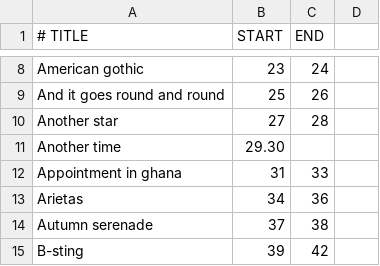
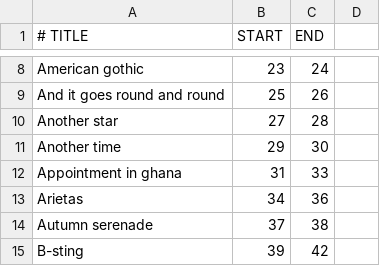
Before and after one commit to mikeln/musicindex, a CSV file: ForScore/newrbk3C.csv, drawn as a sheet; only a part is shown, gaps mark what is left out.

Commit message:
new real book 3

```diff
--- a/ForScore/newrbk3C.csv
+++ b/ForScore/newrbk3C.csv
@@ -10,3 +10,3 @@ And it goes round and round,25,26
 Another star,27,28
-Another time,29.30
+Another time,29,30
 Appointment in ghana,31,33
```
